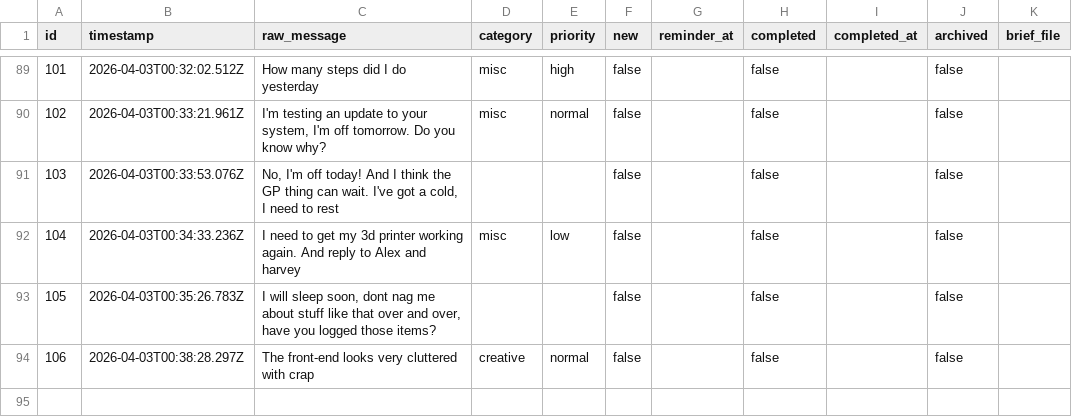
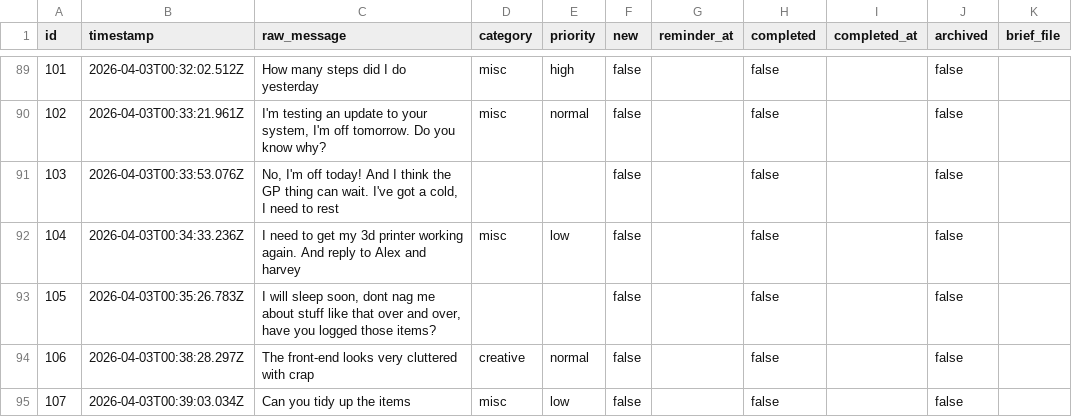
Before and after one commit to ChilliByte/stream-todo, a CSV file: todos.csv, drawn as a sheet; only a part is shown, gaps mark what is left out; the diff names each change by its address in the sheet, - before the commit and + after, or states it on an @@ line.

Commit message:
tier1: processed 1 item(s)

```diff
--- a/todos.csv
+++ b/todos.csv
+row 95: 107 | 2026-04-03T00:39:03.034Z | Can you tidy up the items | misc | low | false |  | false |  | false
```
